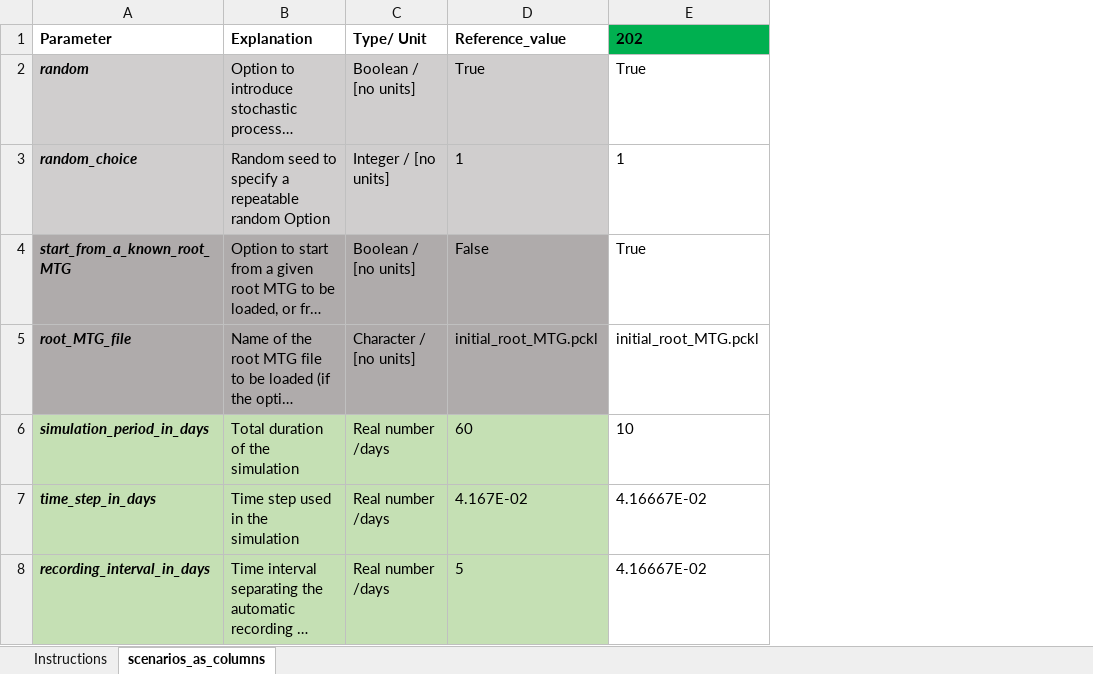
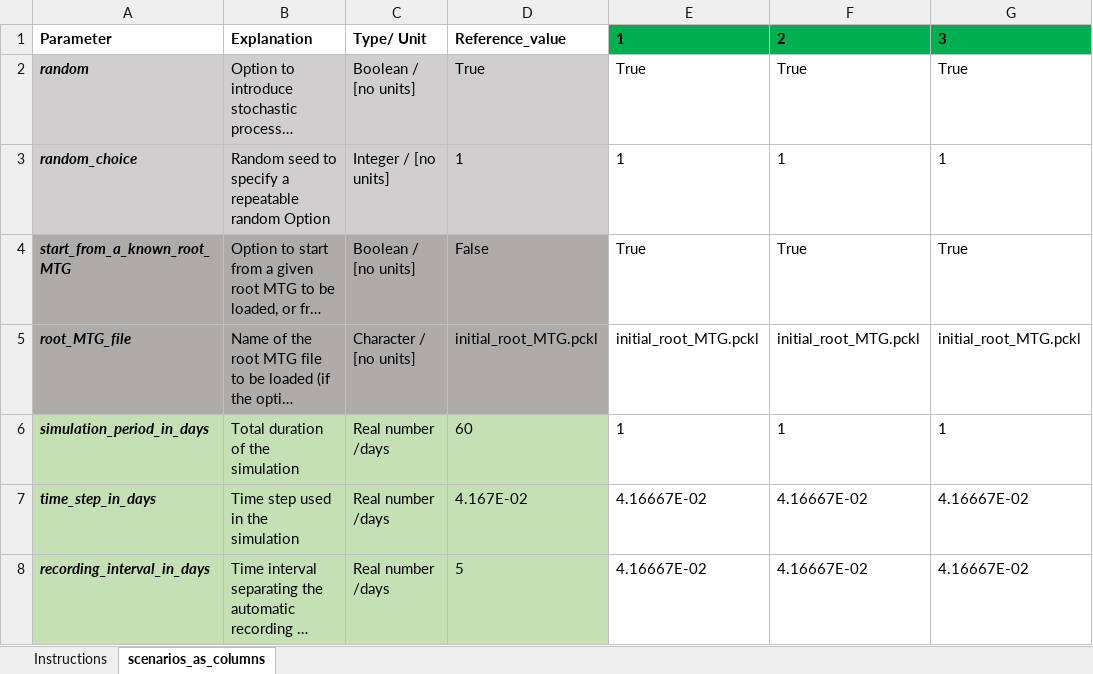
Before and after one commit to openalea/rhizodep, an Excel workbook: src/rhizodep/scenarios/inputs/scenarios_list.xlsx, sheet scenarios_as_columns, drawn as a sheet; only a part is shown; long unchanged cells end in …; values as stored, in another font and other column widths than the file's, no borders; the diff covers the shown part only; the diff names each change by its address in the sheet, - before the commit and + after, or states it on an @@ line.

```diff
--- a/src/rhizodep/scenarios/inputs/scenarios_list.xlsx (sheet scenarios_as_columns)
+++ b/src/rhizodep/scenarios/inputs/scenarios_list.xlsx (sheet scenarios_as_columns)
+column F, rows 1-8: 2 | True | 1 | True | initial_root_MTG.pckl | 1 | 4.16667E-02 | 4.16667E-02
+column G, rows 1-8: 3 | True | 1 | True | initial_root_MTG.pckl | 1 | 4.16667E-02 | 4.16667E-02
-E1: 202
+E1: 1
-E6: 10
+E6: 1
```
Also changed, not shown: 6 edited cells and cell formats elsewhere in this sheet, sheet Instructions, formulas that keep their value, 32 other files.
